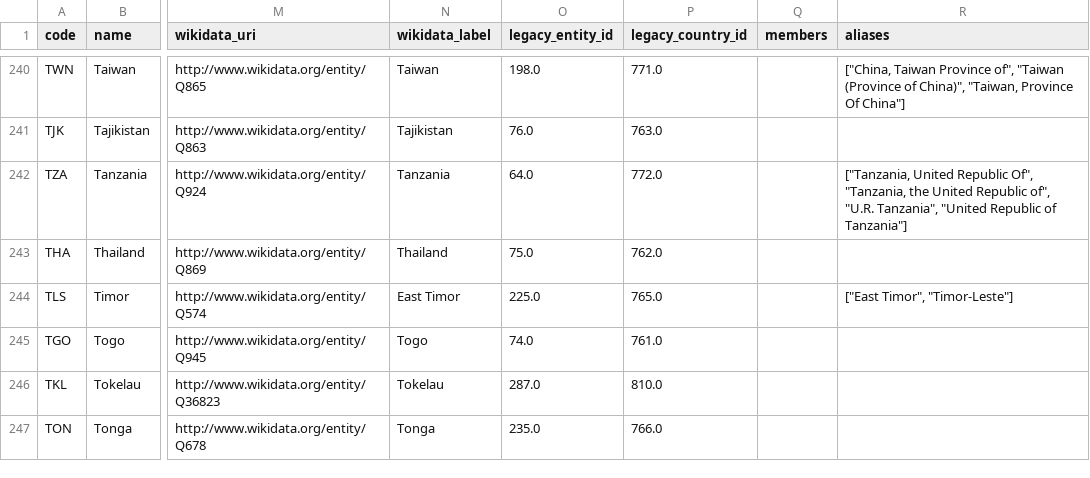
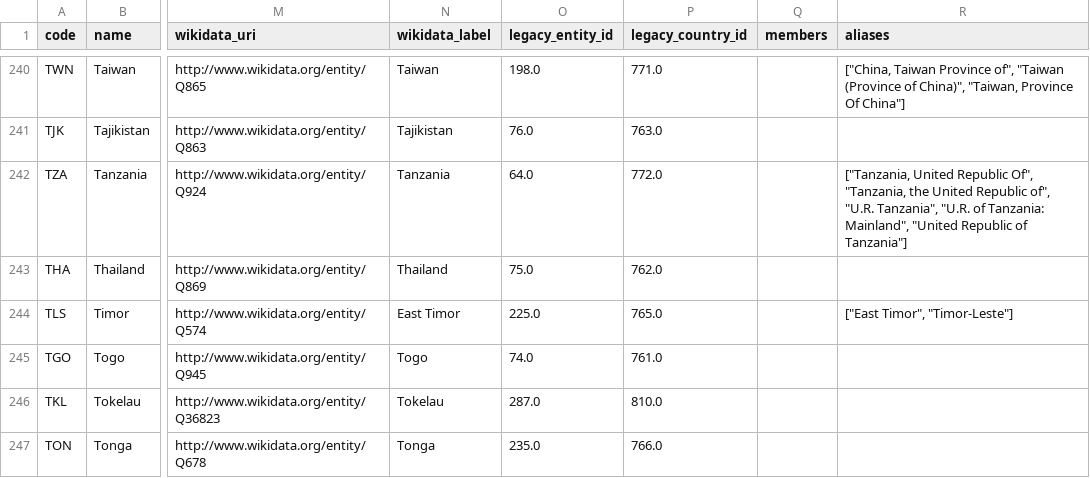
Before and after one commit to owid/etl, a CSV file: data/garden/reference/countries_regions.csv, drawn as a sheet; only a part is shown, gaps mark what is left out; the diff names each change by its address in the sheet, - before the commit and + after, or states it on an @@ line.

Commit message:
feature(walkthrough): walkthrough for creating garden step

```diff
--- a/data/garden/reference/countries_regions.csv
+++ b/data/garden/reference/countries_regions.csv
-R242 (aliases): …"U.R. Tanzania", "United Republic…
+R242 (aliases): …"U.R. Tanzania", "U.R. of Tanzania: Mainland", "United Republic…
```
Also changed, not shown: 23 other files.
